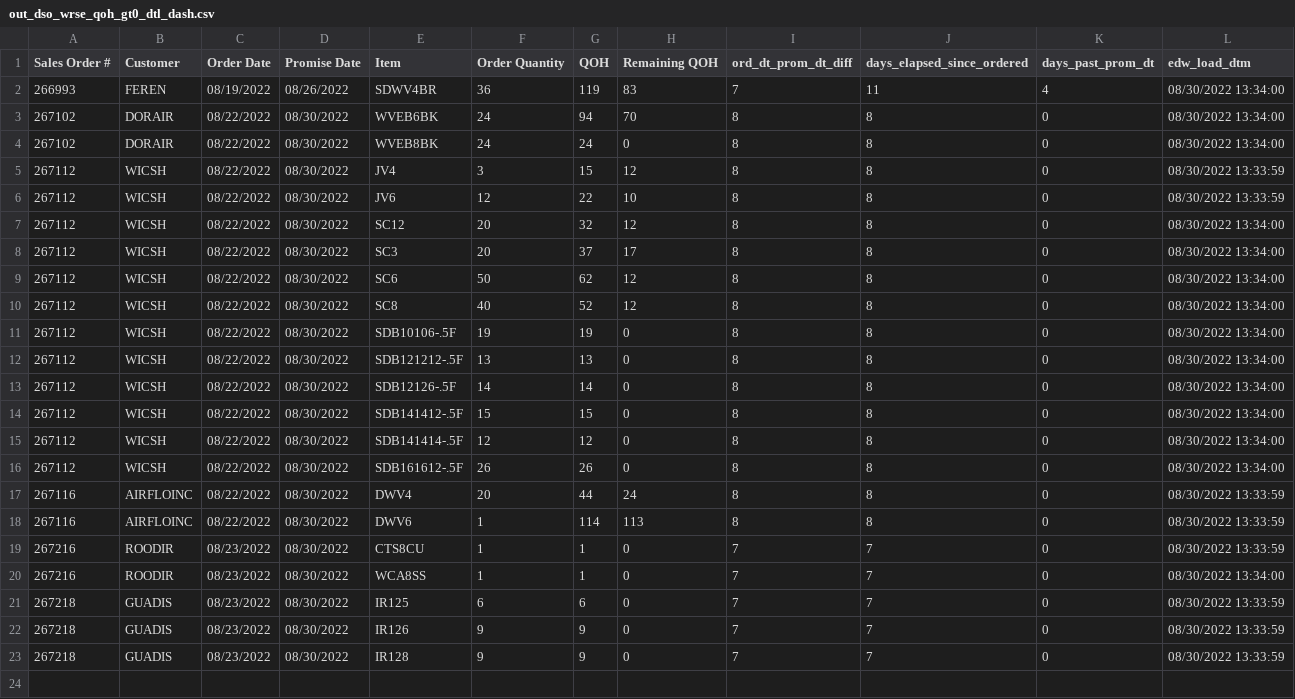
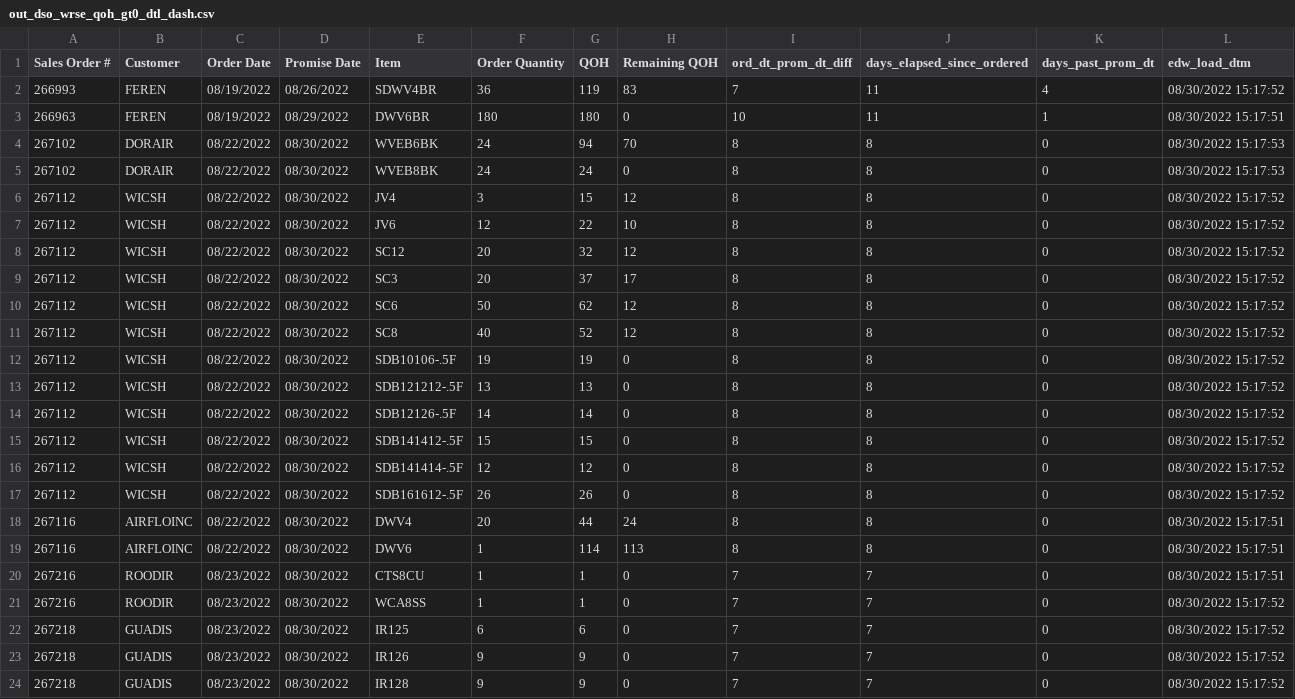
Before and after one commit to famcomfg/pi, a CSV file: out_dso_wrse_qoh_gt0_dtl_dash.csv, drawn as a sheet.

```diff
--- a/out_dso_wrse_qoh_gt0_dtl_dash.csv
+++ b/out_dso_wrse_qoh_gt0_dtl_dash.csv
@@ -1,23 +1,24 @@
 Sales Order #,Customer,Order Date,Promise Date,Item,Order Quantity,QOH,Remaining QOH,ord_dt_prom_dt_diff,days_elapsed_since_ordered,days_past_prom_dt,edw_load_dtm
-266993,FEREN,08/19/2022,08/26/2022,SDWV4BR,36,119,83,7,11,4,08/30/2022 13:34:00
-267102,DORAIR,08/22/2022,08/30/2022,WVEB6BK,24,94,70,8,8,0,08/30/2022 13:34:00
-267102,DORAIR,08/22/2022,08/30/2022,WVEB8BK,24,24,0,8,8,0,08/30/2022 13:34:00
-267112,WICSH,08/22/2022,08/30/2022,JV4,3,15,12,8,8,0,08/30/2022 13:33:59
-267112,WICSH,08/22/2022,08/30/2022,JV6,12,22,10,8,8,0,08/30/2022 13:33:59
-267112,WICSH,08/22/2022,08/30/2022,SC12,20,32,12,8,8,0,08/30/2022 13:34:00
-267112,WICSH,08/22/2022,08/30/2022,SC3,20,37,17,8,8,0,08/30/2022 13:34:00
-267112,WICSH,08/22/2022,08/30/2022,SC6,50,62,12,8,8,0,08/30/2022 13:34:00
-267112,WICSH,08/22/2022,08/30/2022,SC8,40,52,12,8,8,0,08/30/2022 13:34:00
-267112,WICSH,08/22/2022,08/30/2022,SDB10106-.5F,19,19,0,8,8,0,08/30/2022 13:34:00
-267112,WICSH,08/22/2022,08/30/2022,SDB121212-.5F,13,13,0,8,8,0,08/30/2022 13:34:00
-267112,WICSH,08/22/2022,08/30/2022,SDB12126-.5F,14,14,0,8,8,0,08/30/2022 13:34:00
-267112,WICSH,08/22/2022,08/30/2022,SDB141412-.5F,15,15,0,8,8,0,08/30/2022 13:34:00
-267112,WICSH,08/22/2022,08/30/2022,SDB141414-.5F,12,12,0,8,8,0,08/30/2022 13:34:00
-267112,WICSH,08/22/2022,08/30/2022,SDB161612-.5F,26,26,0,8,8,0,08/30/2022 13:34:00
-267116,AIRFLOINC,08/22/2022,08/30/2022,DWV4,20,44,24,8,8,0,08/30/2022 13:33:59
-267116,AIRFLOINC,08/22/2022,08/30/2022,DWV6,1,114,113,8,8,0,08/30/2022 13:33:59
-267216,ROODIR,08/23/2022,08/30/2022,CTS8CU,1,1,0,7,7,0,08/30/2022 13:33:59
-267216,ROODIR,08/23/2022,08/30/2022,WCA8SS,1,1,0,7,7,0,08/30/2022 13:34:00
-267218,GUADIS,08/23/2022,08/30/2022,IR125,6,6,0,7,7,0,08/30/2022 13:33:59
-267218,GUADIS,08/23/2022,08/30/2022,IR126,9,9,0,7,7,0,08/30/2022 13:33:59
-267218,GUADIS,08/23/2022,08/30/2022,IR128,9,9,0,7,7,0,08/30/2022 13:33:59
+266993,FEREN,08/19/2022,08/26/2022,SDWV4BR,36,119,83,7,11,4,08/30/2022 15:17:52
+266963,FEREN,08/19/2022,08/29/2022,DWV6BR,180,180,0,10,11,1,08/30/2022 15:17:51
+267102,DORAIR,08/22/2022,08/30/2022,WVEB6BK,24,94,70,8,8,0,08/30/2022 15:17:53
+267102,DORAIR,08/22/2022,08/30/2022,WVEB8BK,24,24,0,8,8,0,08/30/2022 15:17:53
+267112,WICSH,08/22/2022,08/30/2022,JV4,3,15,12,8,8,0,08/30/2022 15:17:52
+267112,WICSH,08/22/2022,08/30/2022,JV6,12,22,10,8,8,0,08/30/2022 15:17:52
+267112,WICSH,08/22/2022,08/30/2022,SC12,20,32,12,8,8,0,08/30/2022 15:17:52
+267112,WICSH,08/22/2022,08/30/2022,SC3,20,37,17,8,8,0,08/30/2022 15:17:52
+267112,WICSH,08/22/2022,08/30/2022,SC6,50,62,12,8,8,0,08/30/2022 15:17:52
+267112,WICSH,08/22/2022,08/30/2022,SC8,40,52,12,8,8,0,08/30/2022 15:17:52
+267112,WICSH,08/22/2022,08/30/2022,SDB10106-.5F,19,19,0,8,8,0,08/30/2022 15:17:52
+267112,WICSH,08/22/2022,08/30/2022,SDB121212-.5F,13,13,0,8,8,0,08/30/2022 15:17:52
+267112,WICSH,08/22/2022,08/30/2022,SDB12126-.5F,14,14,0,8,8,0,08/30/2022 15:17:52
+267112,WICSH,08/22/2022,08/30/2022,SDB141412-.5F,15,15,0,8,8,0,08/30/2022 15:17:52
+267112,WICSH,08/22/2022,08/30/2022,SDB141414-.5F,12,12,0,8,8,0,08/30/2022 15:17:52
+267112,WICSH,08/22/2022,08/30/2022,SDB161612-.5F,26,26,0,8,8,0,08/30/2022 15:17:52
+267116,AIRFLOINC,08/22/2022,08/30/2022,DWV4,20,44,24,8,8,0,08/30/2022 15:17:51
+267116,AIRFLOINC,08/22/2022,08/30/2022,DWV6,1,114,113,8,8,0,08/30/2022 15:17:51
+267216,ROODIR,08/23/2022,08/30/2022,CTS8CU,1,1,0,7,7,0,08/30/2022 15:17:51
+267216,ROODIR,08/23/2022,08/30/2022,WCA8SS,1,1,0,7,7,0,08/30/2022 15:17:52
+267218,GUADIS,08/23/2022,08/30/2022,IR125,6,6,0,7,7,0,08/30/2022 15:17:52
+267218,GUADIS,08/23/2022,08/30/2022,IR126,9,9,0,7,7,0,08/30/2022 15:17:52
+267218,GUADIS,08/23/2022,08/30/2022,IR128,9,9,0,7,7,0,08/30/2022 15:17:52
```
Also changed, not shown: out_dso_wrse_qoh_gt0_amaz_web_dtl_dash.csv, out_dso_wrse_qoh_gt0_amaz_web_summ_dash.csv, 1 other file.
